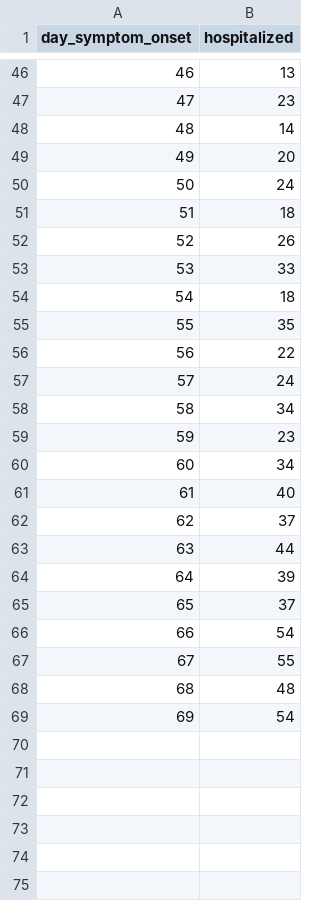
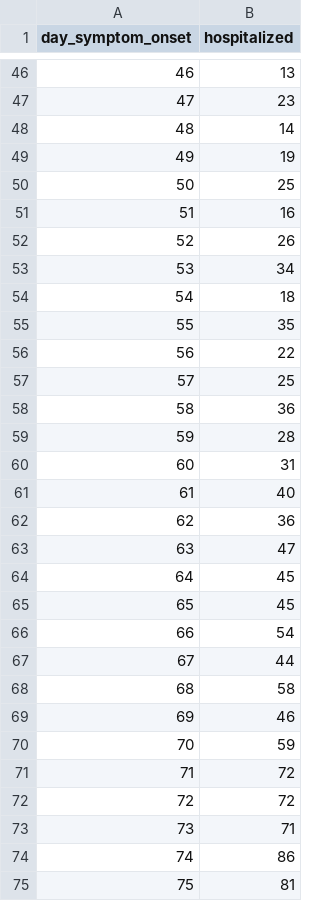
Before and after one commit to paulocv/interactive-simdata-2023, a CSV file: time_series/hospitalized.csv, drawn as a sheet; only a part is shown, gaps mark what is left out; addresses are those after the commit; the diff covers the shown part only; the diff names each change by its address in the sheet, - before the commit and + after, or states it on an @@ line.

```diff
--- a/time_series/hospitalized.csv
+++ b/time_series/hospitalized.csv
-B49 (hospitalized): 20
+B49 (hospitalized): 19
-B50 (hospitalized): 24
+B50 (hospitalized): 25
-B51 (hospitalized): 18
+B51 (hospitalized): 16
-B53 (hospitalized): 33
+B53 (hospitalized): 34
-B57 (hospitalized): 24
+B57 (hospitalized): 25
-B58 (hospitalized): 34
+B58 (hospitalized): 36
-B59 (hospitalized): 23
+B59 (hospitalized): 28
-B60 (hospitalized): 34
+B60 (hospitalized): 31
-B62 (hospitalized): 37
+B62 (hospitalized): 36
+row 63: 63 | 47
+row 64: 64 | 45
+row 65: 65 | 45
+row 66: 66 | 54
@@ column A (day_symptom_onset) renumbered between rows 67 and 73 @@
-B68 (hospitalized): 39
+B68 (hospitalized): 58
-B69 (hospitalized): 37
+B69 (hospitalized): 46
-B70 (hospitalized): 54
+B70 (hospitalized): 59
-B71 (hospitalized): 55
+B71 (hospitalized): 72
-B72 (hospitalized): 48
+B72 (hospitalized): 72
-B73 (hospitalized): 54
+B73 (hospitalized): 71
+row 74: 74 | 86
+row 75: 75 | 81
```
Also changed, not shown: 1 added row elsewhere in this file, time_series/cumulative_symptomatic.csv, time_series/symptomatic.csv, 4 other files.
